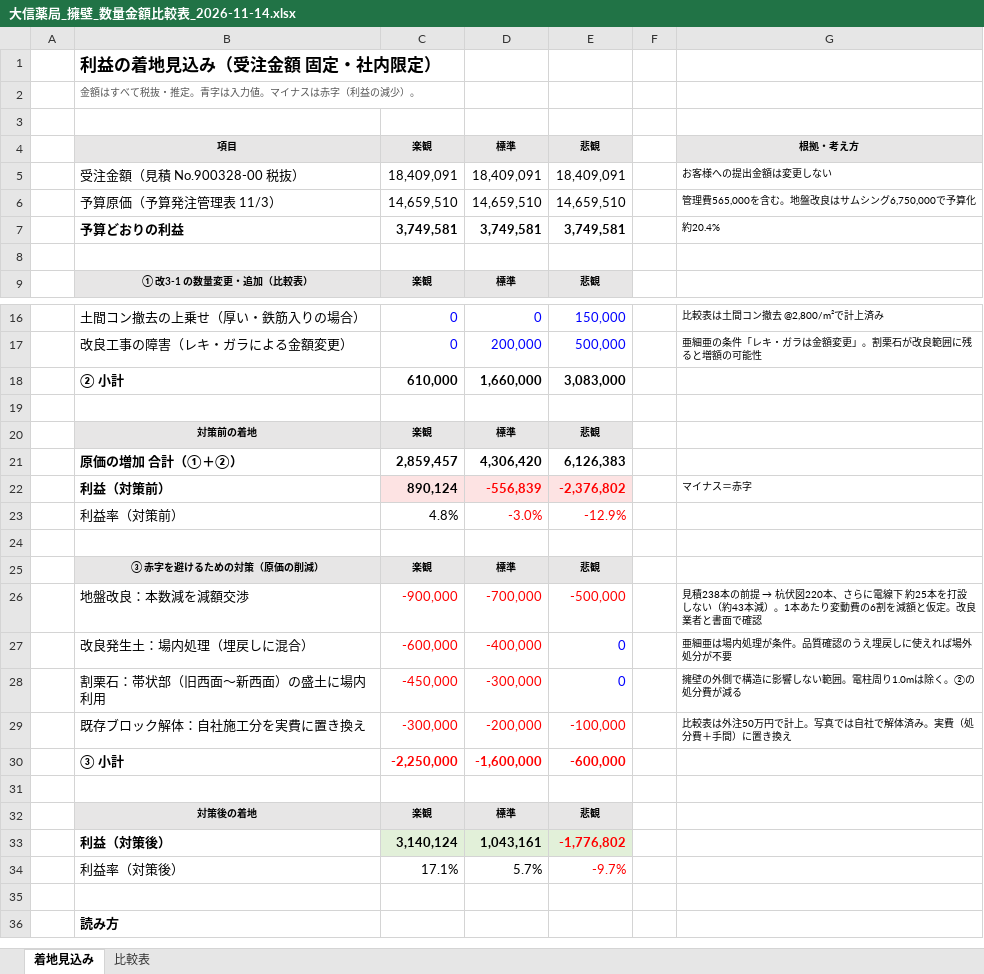
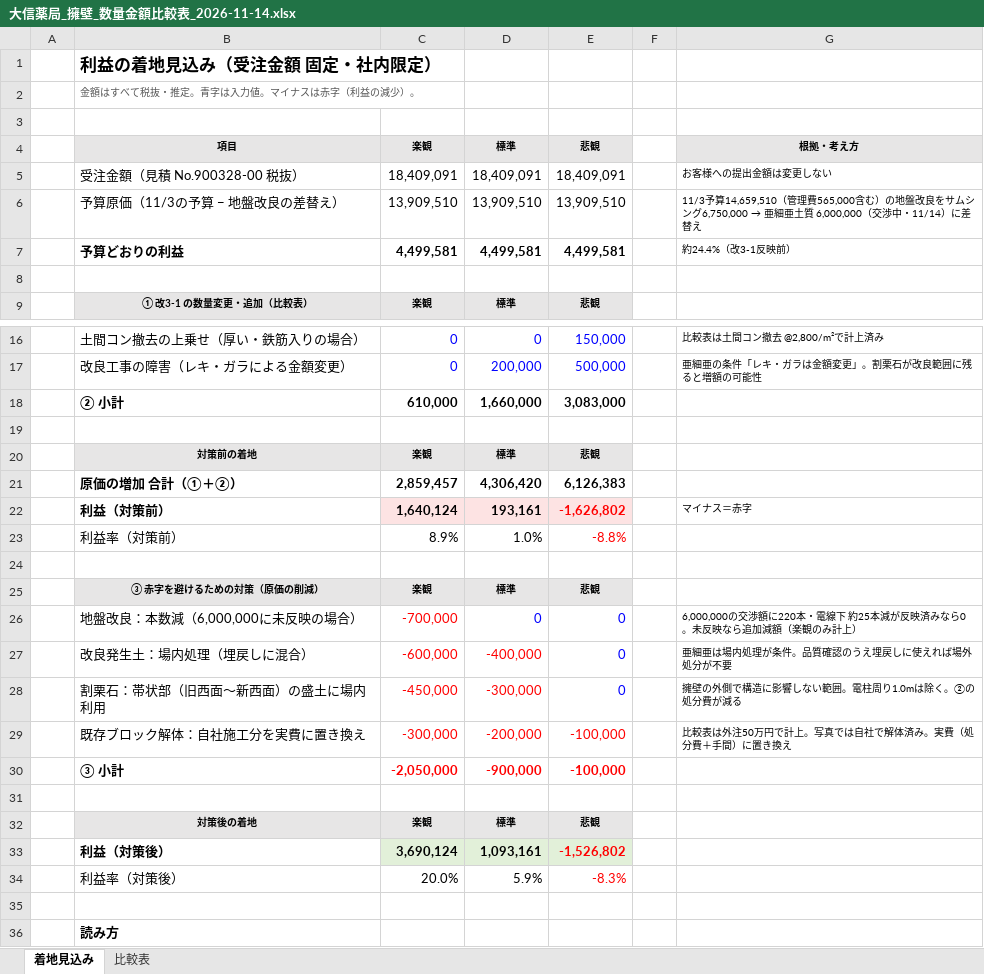
Before and after one commit to kenichihazemoto-byte/sns-automation-app, an Excel workbook: handover/daishin_youheki/schedule/大信薬局_擁壁_数量金額比較表_2026-11-14.xlsx, sheet 着地見込み, drawn as a sheet; only a part is shown, gaps mark what is left out; values as stored, in another font and other column widths than the file's, no borders; removed rows and columns are numbered as before the commit, all else as after; the diff names each change by its address in the sheet, - before the commit and + after, or states it on an @@ line.

```diff
--- a/handover/daishin_youheki/schedule/大信薬局_擁壁_数量金額比較表_2026-11-14.xlsx (sheet 着地見込み)
+++ b/handover/daishin_youheki/schedule/大信薬局_擁壁_数量金額比較表_2026-11-14.xlsx (sheet 着地見込み)
-row 6:  | 予算原価（予算発注管理表 11/3） | 14,659,510 | 14,659,510 | 14,659,510 |  | 管理費565,000を含む。地盤改良はサムシング6,750,000で予算化
+row 6:  | 予算原価（11/3の予算 − 地盤改良の差替え） | 13,909,510 | 13,909,510 | 13,909,510 |  | 11/3予算14,659,510（管理費565,000含む）の地盤改良をサムシング6,750,000 → 亜細亜土質 6,000,000（交渉中・11/14）に差替え
-C7 (楽観): 3,749,581
+C7 (楽観): 4,499,581
-D7 (標準): 3,749,581
+D7 (標準): 4,499,581
-E7 (悲観): 3,749,581
+E7 (悲観): 4,499,581
-G7 (根拠・考え方): 約20.4%
+G7 (根拠・考え方): 約24.4%（改3-1反映前）
-C22 (楽観): 890,124
+C22 (楽観): 1,640,124
-D22 (標準): -556,839
+D22 (標準): 193,161
-D22:D23 text colour: #FF0000
+D22:D23 text colour: black
-E22 (悲観): -2,376,802
+E22 (悲観): -1,626,802
-C23 (楽観): 4.8%
+C23 (楽観): 8.9%
-D23 (標準): -3.0%
+D23 (標準): 1.0%
-E23 (悲観): -12.9%
+E23 (悲観): -8.8%
-row 26:  | 地盤改良：本数減を減額交渉 | -900,000 | -700,000 | -500,000 |  | 見積238本の前提 → 杭伏図220本、さらに電線下 約25本を打設しない（約43本減）。1本あたり変動費の6割を減額と仮定。改良業者と書面で確認
+row 26:  | 地盤改良：本数減（6,000,000に未反映の場合） | -700,000 | 0 | 0 |  | 6,000,000の交渉額に220本・電線下 約25本減が反映済みなら0。未反映なら追加減額（楽観のみ計上）
-C30 (楽観): -2,250,000
+C30 (楽観): -2,050,000
-D30 (標準): -1,600,000
+D30 (標準): -900,000
-E30 (悲観): -600,000
+E30 (悲観): -100,000
-C33 (楽観): 3,140,124
+C33 (楽観): 3,690,124
-D33 (標準): 1,043,161
+D33 (標準): 1,093,161
-E33 (悲観): -1,776,802
+E33 (悲観): -1,526,802
-C34 (楽観): 17.1%
+C34 (楽観): 20.0%
-D34 (標準): 5.7%
+D34 (標準): 5.9%
-E34 (悲観): -9.7%
+E34 (悲観): -8.3%
```
Also changed, not shown: 4 other files.
